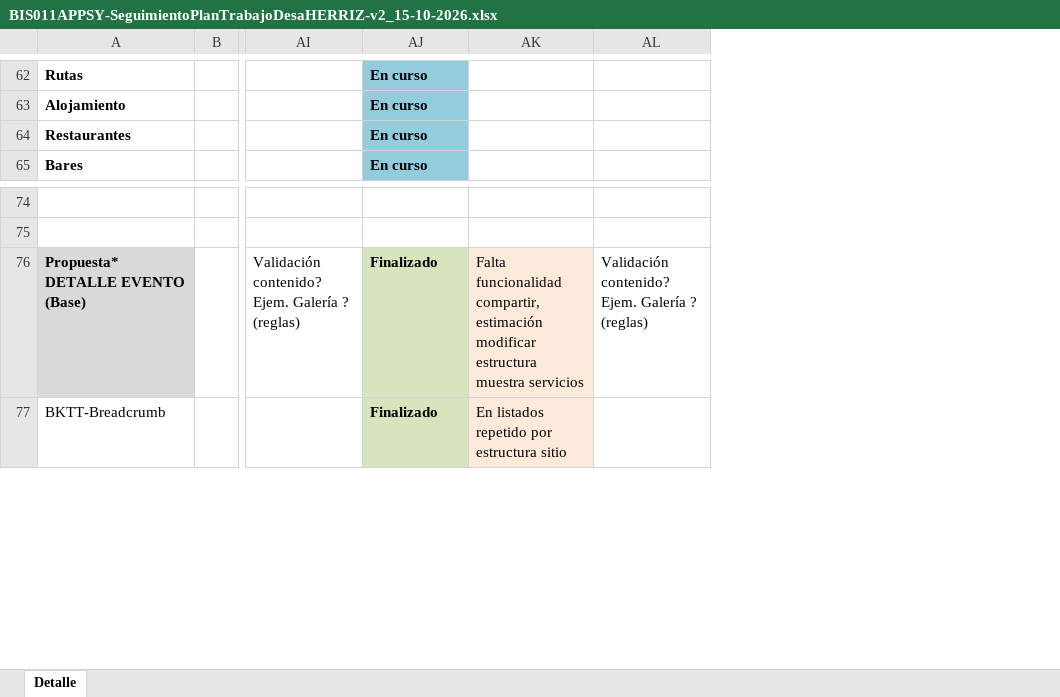
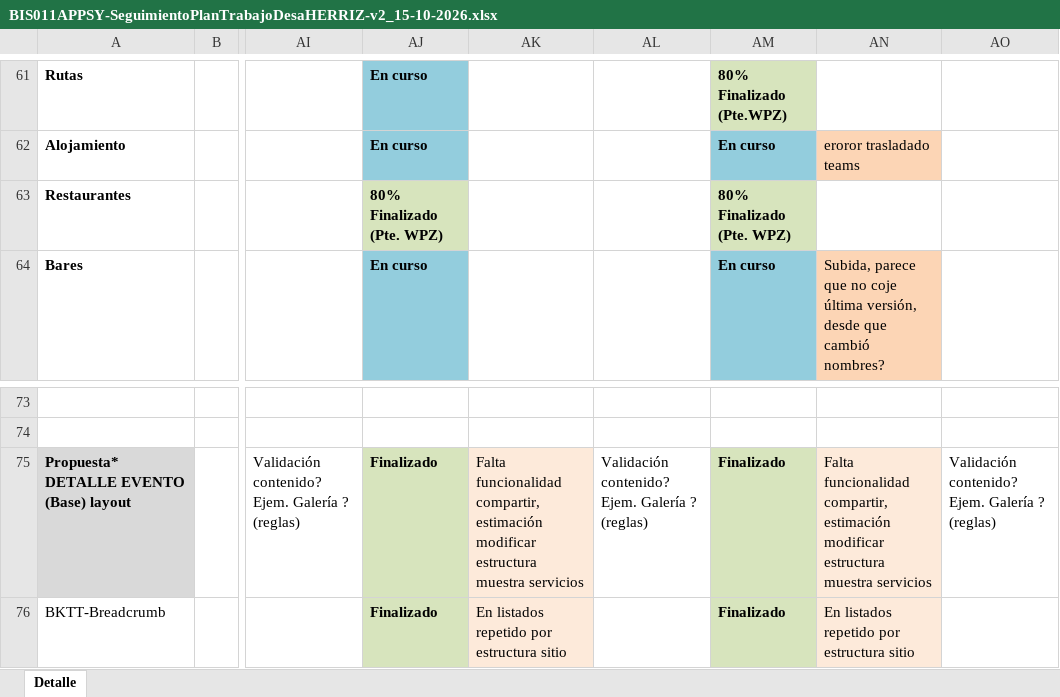
Before and after one commit to sgantolin/BiscaytikApp_node-modules-incluido, an Excel workbook: src/Documentacion/BIS011APPSY-SeguimientoPlanTrabajoDesaHERRIZ-v2_15-10-2026.xlsx, sheet Detalle, drawn as a sheet; only a part is shown, gaps mark what is left out; values as stored, in another font and other column widths than the file's, no borders; addresses are those after the commit; the diff covers the shown part only; the diff names each change by its address in the sheet, - before the commit and + after, or states it on an @@ line.

Commit message:
imágenes servicios y otros actualización

```diff
--- a/src/Documentacion/BIS011APPSY-SeguimientoPlanTrabajoDesaHERRIZ-v2_15-10-2026.xlsx (sheet Detalle)
+++ b/src/Documentacion/BIS011APPSY-SeguimientoPlanTrabajoDesaHERRIZ-v2_15-10-2026.xlsx (sheet Detalle)
+column AM, rows 61-64: 80% Finalizado (Pte.WPZ) | En curso | 80% Finalizado (Pte. WPZ) | En curso; rows 75-76: Finalizado | Finalizado
+column AN, rows 62-64: eroror trasladado teams |  | Subida, parece que no coje última versión, desde que cambió nombres?; rows 75-76: Falta funcionalidad compartir, estimación modificar estructura muestra servicios | En listados repetido por estructura sitio
+column AO, row 75: Validación contenido? Ejem. Galería ? (reglas)
-AJ63: En curso
+AJ63: 80% Finalizado (Pte. WPZ)
-AJ63 fill: #93CDDD
+AJ63 fill: #D7E4BD
-A75: Propuesta* DETALLE EVENTO (Base)
+A75: Propuesta* DETALLE EVENTO (Base) layout
```
Also changed, not shown: 18 added rows, 1 removed row and 1 edited cell elsewhere in this sheet, 46 other files.
